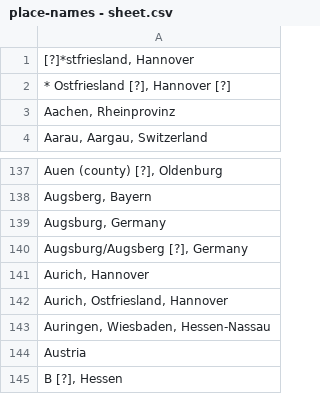
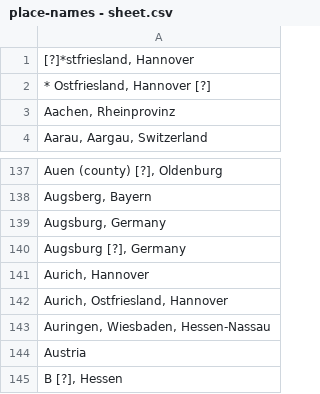
Before and after one commit to daviesb5/gsa, a CSV file: 02-randomizer/csv-files/place-names - sheet.csv, drawn as a sheet; only a part is shown, gaps mark what is left out; the diff names each change by its address in the sheet, - before the commit and + after, or states it on an @@ line.

Commit message:
Adding Files

```diff
--- a/02-randomizer/csv-files/place-names - sheet.csv
+++ b/02-randomizer/csv-files/place-names - sheet.csv
-A2: * Ostfriesland [?], Hannover [?]
+A2: * Ostfriesland, Hannover [?]
-A140: Augsburg/Augsberg [?], Germany
+A140: Augsburg [?], Germany
```
